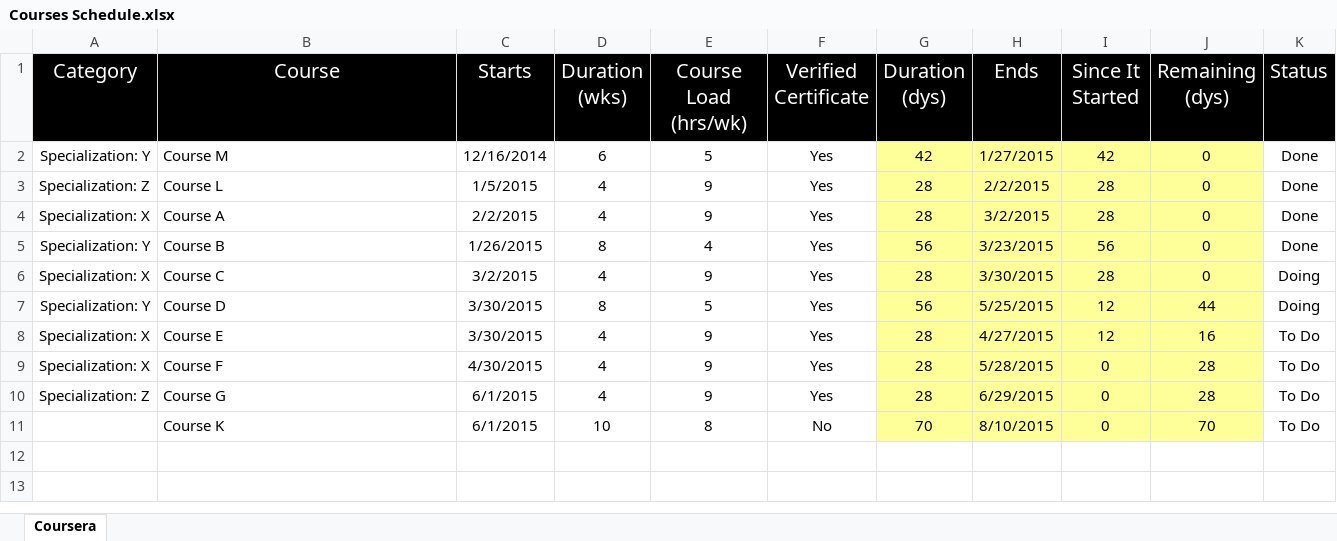
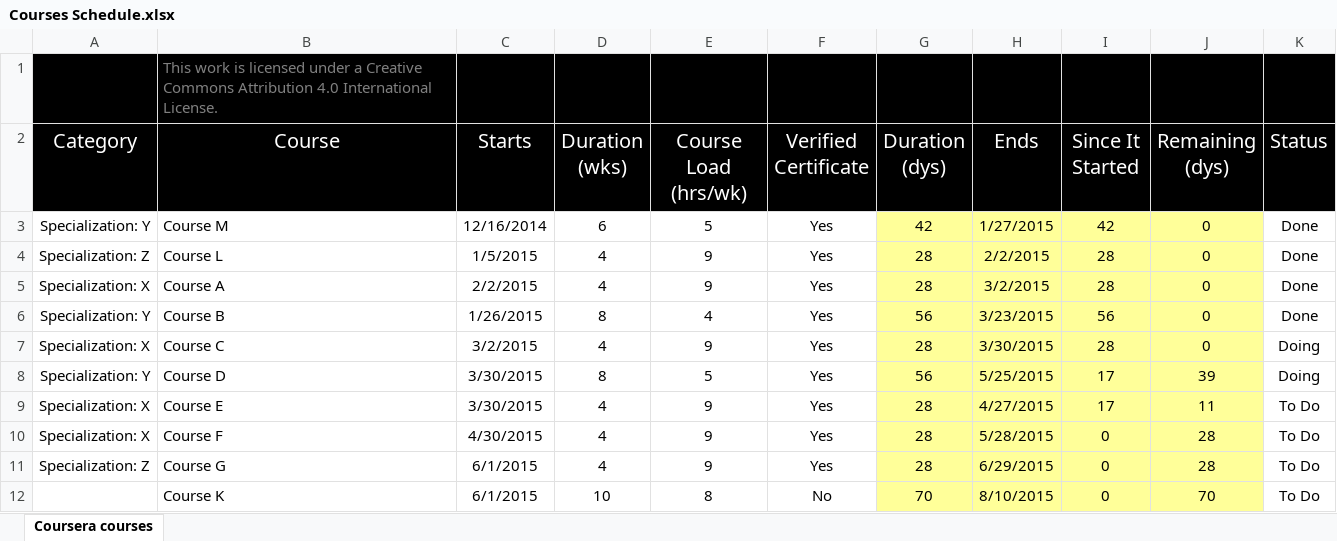
Before and after one commit to alkashef/timeline-visualization, an Excel workbook: Courses Schedule.xlsx, sheet Coursera courses, drawn as a sheet; values as stored, in another font and other column widths than the file's, no borders; charts and pictures not drawn; addresses are those after the commit; the diff names each change by its address in the sheet, - before the commit and + after, or states it on an @@ line.

Commit message:
Added a CC license to the sheet

```diff
--- a/Courses Schedule.xlsx (sheet Coursera courses)
+++ b/Courses Schedule.xlsx (sheet Coursera courses)
-sheet tab: Coursera
+sheet tab: Coursera courses
+row 1:  | This work is licensed under a Creative Commons Attribution 4.0 International License.
-I8:I9 (Since It Started): 12
+I8:I9 (Since It Started): 17
-J8 (Remaining (dys)): 44
+J8 (Remaining (dys)): 39
-J9 (Remaining (dys)): 16
+J9 (Remaining (dys)): 11
```
Also changed, not shown: formulas that keep their value, charts or pictures, 1 other file.
